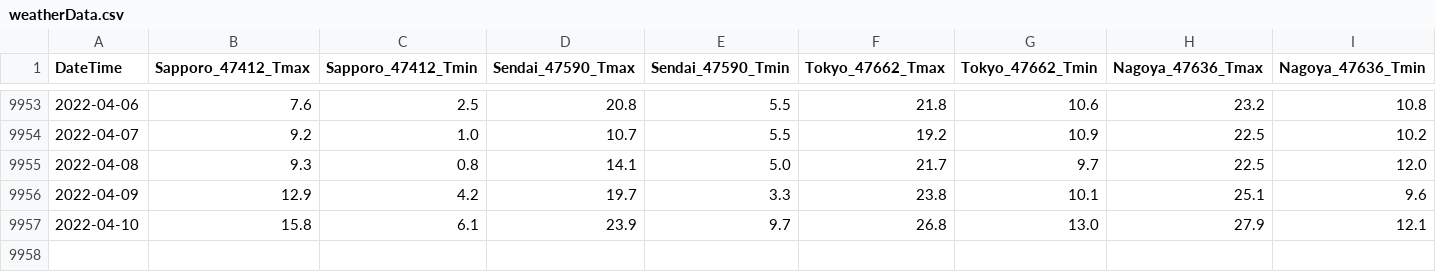
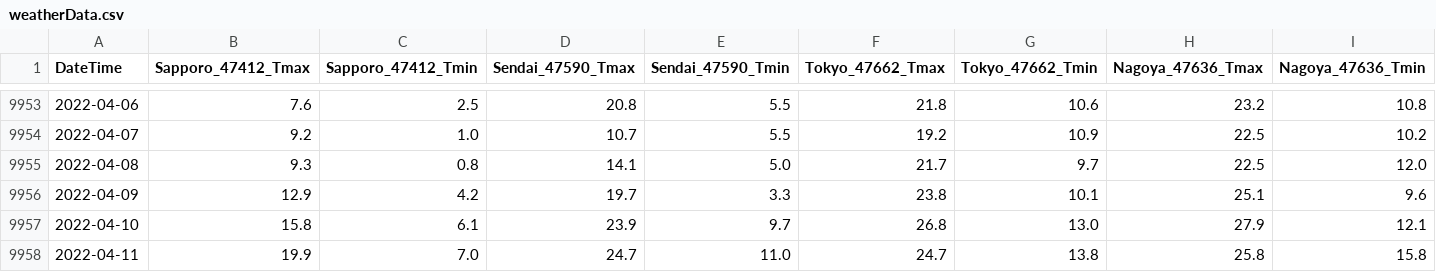
Before and after one commit to jpdenki/web, a CSV file: weatherData.csv, drawn as a sheet; only a part is shown, gaps mark what is left out; rows hold the shown columns only; the diff names each change by its address in the sheet, - before the commit and + after, or states it on an @@ line.

```diff
--- a/weatherData.csv
+++ b/weatherData.csv
+row 9958: 2022-04-11 | 19.9 | 7.0 | 24.7 | 11.0 | 24.7 | 13.8 | 25.8 | 15.8
```
Also changed, not shown: 32 other files.
